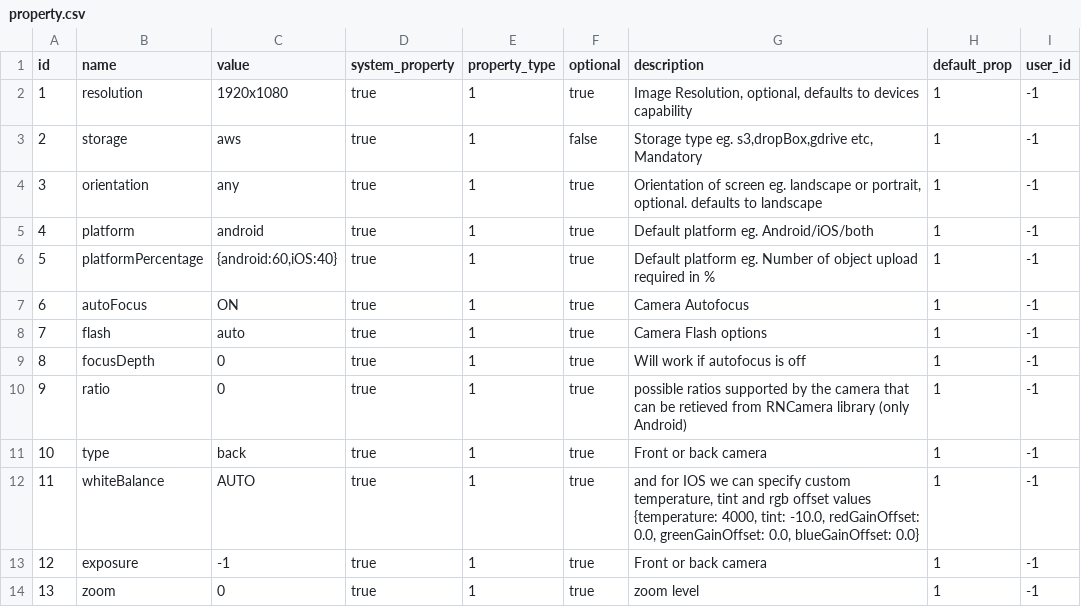
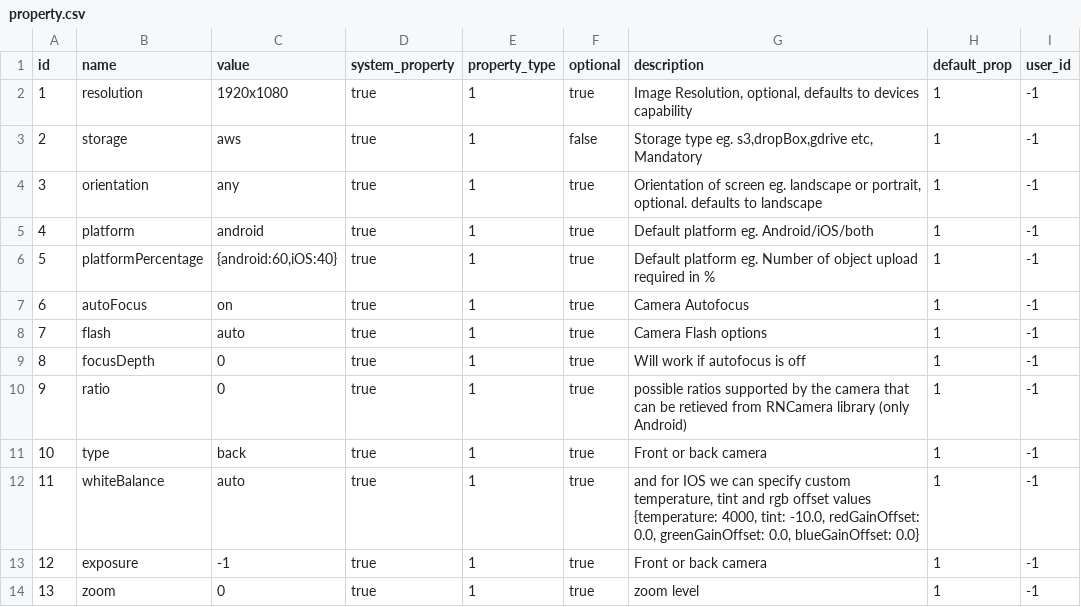
Before and after one commit to shivain22/ds-service, a CSV file: src/main/resources/config/liquibase/fake-data/property.csv, drawn as a sheet; only a part is shown.

Commit message:
Changes regarding dummy data loading and duplicate data coming in assigning projects.

```diff
--- a/src/main/resources/config/liquibase/fake-data/property.csv
+++ b/src/main/resources/config/liquibase/fake-data/property.csv
@@ -6,3 +6,3 @@ id;name;value;system_property;property_type;optional;description;default_prop;us
 5;platformPercentage;{android:60,iOS:40};true;1;true;Default platform eg. Number of object upload required in %;1;-1
-6;autoFocus;ON;true;1;true;Camera Autofocus;1;-1
+6;autoFocus;on;true;1;true;Camera Autofocus;1;-1
 7;flash;auto;true;1;true;Camera Flash options;1;-1
@@ -11,3 +11,3 @@ id;name;value;system_property;property_type;optional;description;default_prop;us
 10;type;back;true;1;true;Front or back camera;1;-1
-11;whiteBalance;AUTO;true;1;true;and for IOS we can specify custom temperature, tint and rgb offset values {temperature: 4000, tint: -10.0, redGainOffset: 0.0, greenGainOffset: 0.0, blueGainOffset: 0.0};1;-1
+11;whiteBalance;auto;true;1;true;and for IOS we can specify custom temperature, tint and rgb offset values {temperature: 4000, tint: -10.0, redGainOffset: 0.0, greenGainOffset: 0.0, blueGainOffset: 0.0};1;-1
 12;exposure;-1;true;1;true;Front or back camera;1;-1
```
Also changed, not shown: 33 other files.
